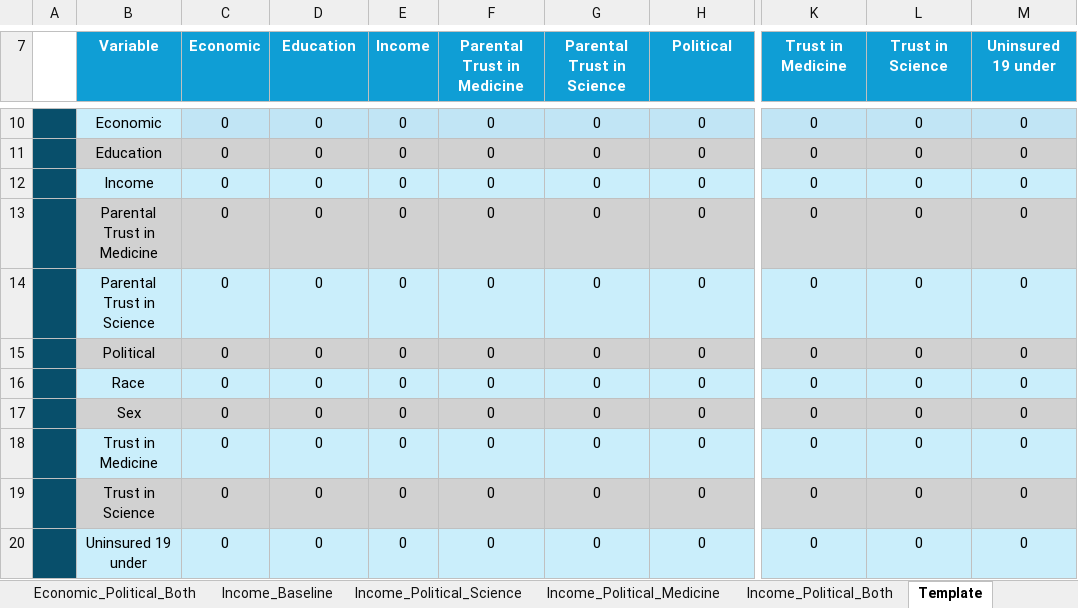
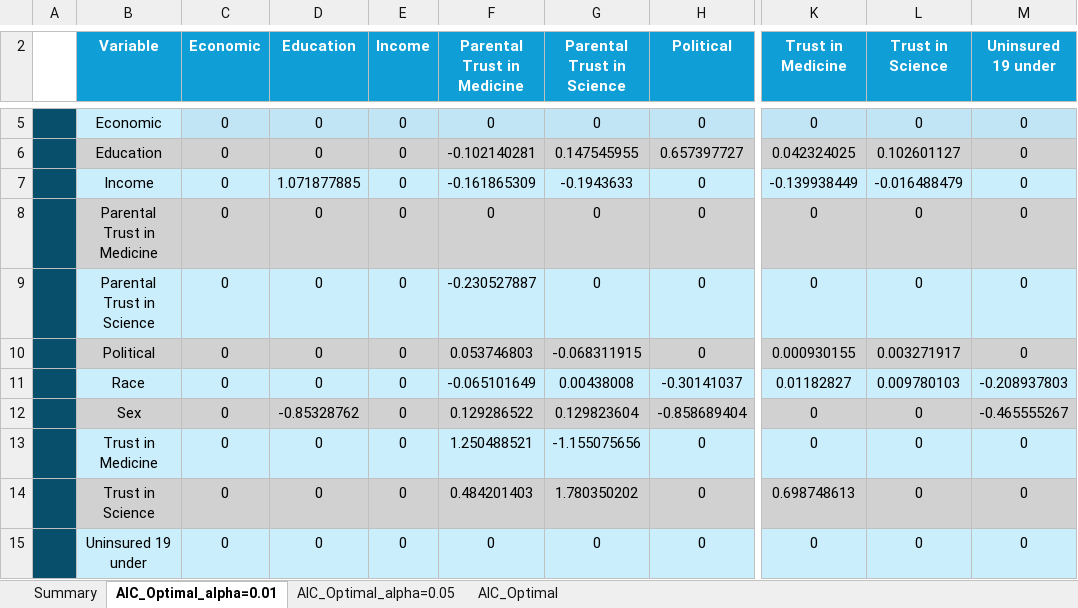
Before and after one commit to WellsRC/US_Childhood_Vaccination, an Excel workbook: Bayesian_Network.xlsx, sheet AIC_Optimal_alpha=0.01, drawn as a sheet; only a part is shown, gaps mark what is left out; values as stored, in another font and other column widths than the file's, no borders; addresses are those after the commit; the diff covers the shown part only; the diff names each change by its address in the sheet, - before the commit and + after, or states it on an @@ line.

```diff
--- a/Bayesian_Network.xlsx (sheet AIC_Optimal_alpha=0.01)
+++ b/Bayesian_Network.xlsx (sheet AIC_Optimal_alpha=0.01)
-sheet tab: Template
+sheet tab: AIC_Optimal_alpha=0.01
-sheet tab: Economic_Political_Both
-sheet tab: Income_Baseline
-sheet tab: Income_Political_Science
-sheet tab: Income_Political_Medicine
-sheet tab: Income_Political_Both
-F6 (Parental Trust in Medicine): 0
+F6 (Parental Trust in Medicine): -0.102140281
-G6 (Parental Trust in Science): 0
+G6 (Parental Trust in Science): 0.147545955
-H6 (Political): 0
+H6 (Political): 0.657397727
-K6 (Trust in Medicine): 0
+K6 (Trust in Medicine): 0.042324025
-L6 (Trust in Science): 0
+L6 (Trust in Science): 0.102601127
-D7 (Education): 0
+D7 (Education): 1.071877885
-F7 (Parental Trust in Medicine): 0
+F7 (Parental Trust in Medicine): -0.161865309
-G7 (Parental Trust in Science): 0
+G7 (Parental Trust in Science): -0.1943633
-K7 (Trust in Medicine): 0
+K7 (Trust in Medicine): -0.139938449
-L7 (Trust in Science): 0
+L7 (Trust in Science): -0.016488479
-F9 (Parental Trust in Medicine): 0
+F9 (Parental Trust in Medicine): -0.230527887
-F10 (Parental Trust in Medicine): 0
+F10 (Parental Trust in Medicine): 0.053746803
-G10 (Parental Trust in Science): 0
+G10 (Parental Trust in Science): -0.068311915
-K10 (Trust in Medicine): 0
+K10 (Trust in Medicine): 0.000930155
-L10 (Trust in Science): 0
+L10 (Trust in Science): 0.003271917
-F11 (Parental Trust in Medicine): 0
+F11 (Parental Trust in Medicine): -0.065101649
-G11 (Parental Trust in Science): 0
+G11 (Parental Trust in Science): 0.00438008
-H11 (Political): 0
+H11 (Political): -0.30141037
-K11 (Trust in Medicine): 0
+K11 (Trust in Medicine): 0.01182827
-L11 (Trust in Science): 0
+L11 (Trust in Science): 0.009780103
-M11 (Uninsured 19 under): 0
+M11 (Uninsured 19 under): -0.208937803
-D12 (Education): 0
+D12 (Education): -0.85328762
-F12 (Parental Trust in Medicine): 0
+F12 (Parental Trust in Medicine): 0.129286522
-G12 (Parental Trust in Science): 0
+G12 (Parental Trust in Science): 0.129823604
-H12 (Political): 0
+H12 (Political): -0.858689404
-M12 (Uninsured 19 under): 0
+M12 (Uninsured 19 under): -0.465555267
-F13 (Parental Trust in Medicine): 0
+F13 (Parental Trust in Medicine): 1.250488521
-G13 (Parental Trust in Science): 0
+G13 (Parental Trust in Science): -1.155075656
-F14 (Parental Trust in Medicine): 0
+F14 (Parental Trust in Medicine): 0.484201403
-G14 (Parental Trust in Science): 0
+G14 (Parental Trust in Science): 1.780350202
-K14 (Trust in Medicine): 0
+K14 (Trust in Medicine): 0.698748613
```
Also changed, not shown: 5 removed rows and 22 edited cells elsewhere in this sheet, sheet Summary, sheet AIC_Optimal_alpha=0.05, sheet AIC_Optimal, other sheet tabs, County_Level_Cross_Validation_Parental_Trust.xlsx, Supplement_Table_Model_Comparison.xlsx, 21 other files.
